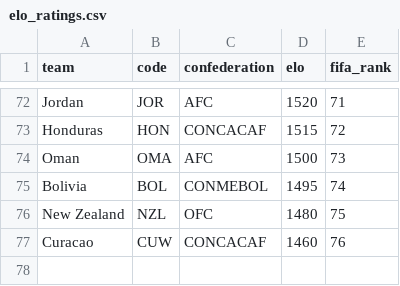
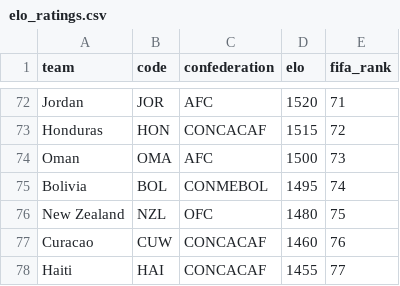
Before and after one commit to arandil128/predictor-mundial-2026, a CSV file: data/elo_ratings.csv, drawn as a sheet; only a part is shown, gaps mark what is left out.

```diff
--- a/data/elo_ratings.csv
+++ b/data/elo_ratings.csv
@@ -77 +77,2 @@ New Zealand,NZL,OFC,1480,75
 Curacao,CUW,CONCACAF,1460,76
+Haiti,HAI,CONCACAF,1455,77
```
Also changed, not shown: 7 other files.
